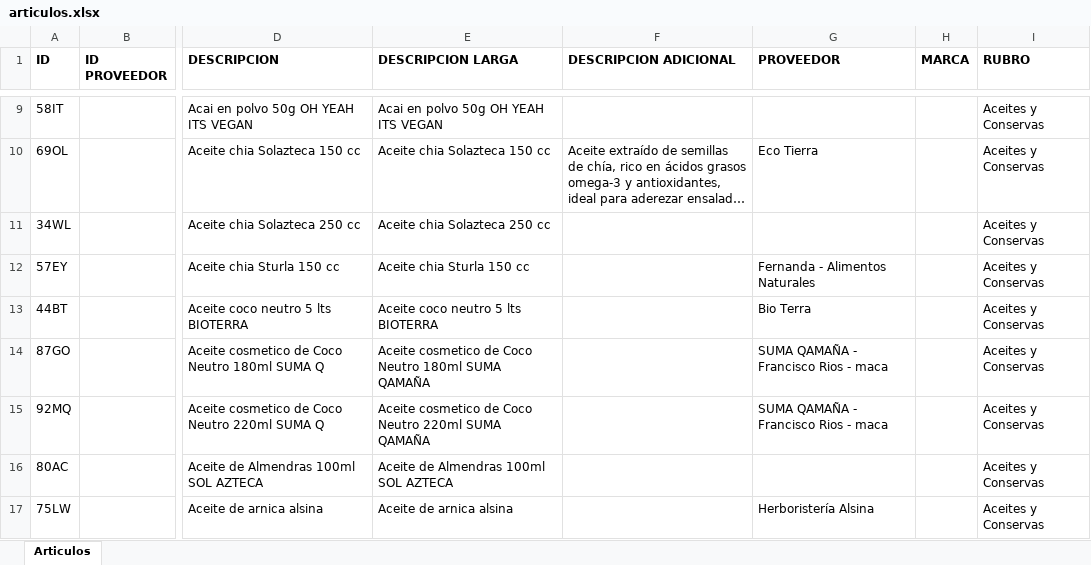
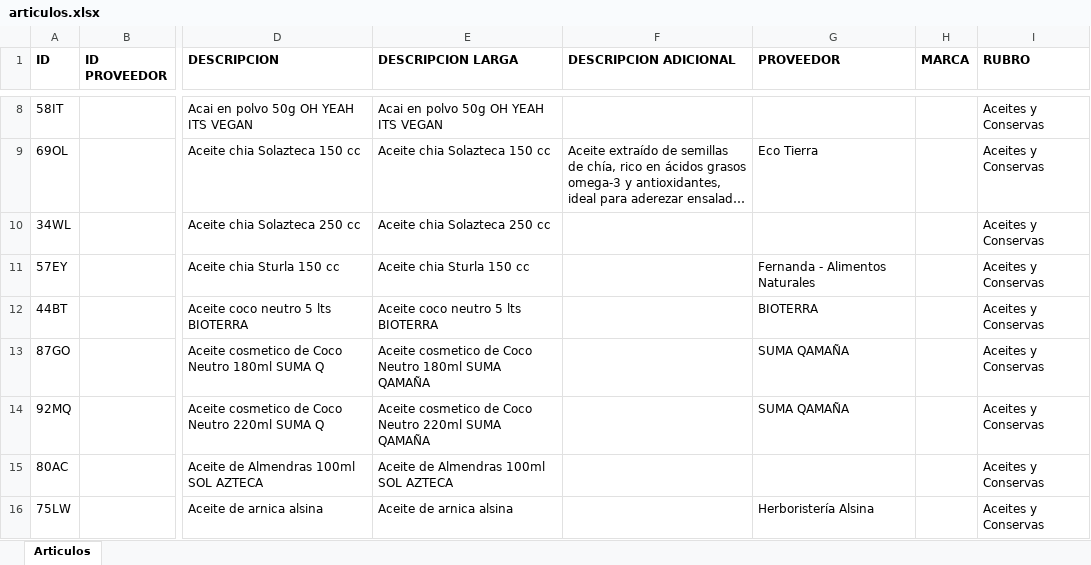
Before and after one commit to ppaipi/plutarco, an Excel workbook: media/articulos.xlsx, sheet Articulos, drawn as a sheet; only a part is shown, gaps mark what is left out; long unchanged cells end in …; values as stored, in another font and other column widths than the file's, no borders; addresses are those after the commit; the diff covers the shown part only; the diff names each change by its address in the sheet, - before the commit and + after, or states it on an @@ line.

```diff
--- a/media/articulos.xlsx (sheet Articulos)
+++ b/media/articulos.xlsx (sheet Articulos)
-G12 (PROVEEDOR): Bio Terra
+G12 (PROVEEDOR): BIOTERRA
-G13:G14 (PROVEEDOR): SUMA QAMAÑA - Francisco Rios - maca
+G13:G14 (PROVEEDOR): SUMA QAMAÑA
```
Also changed, not shown: 10 added rows, 1 removed row and 383 edited cells elsewhere in this sheet, media/articulos_filtrados.xlsx, 1 other file.
